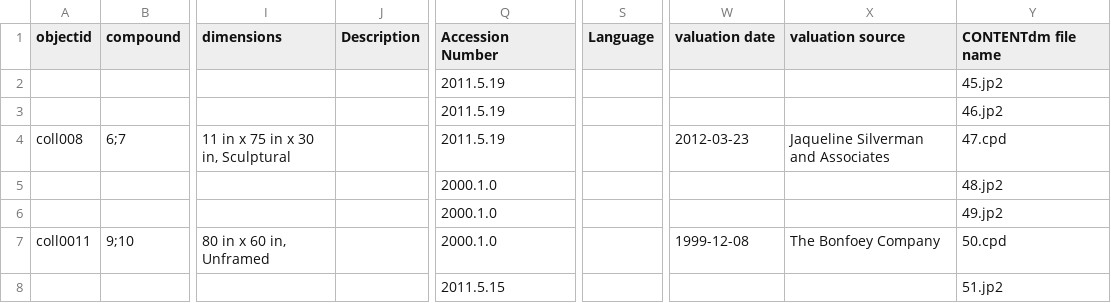
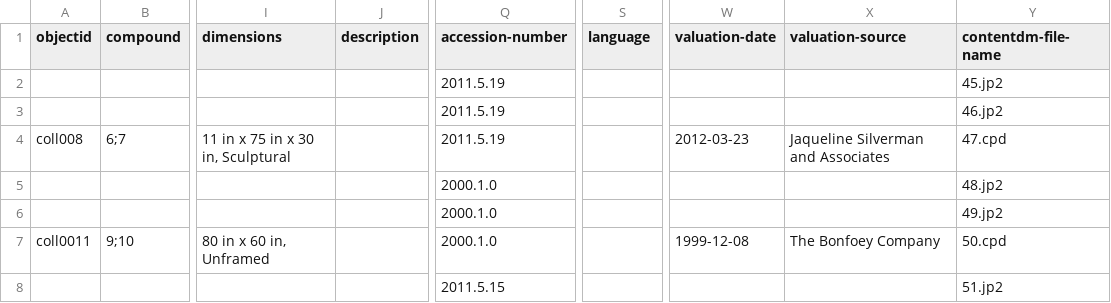
Before and after one commit to Pepperdine-University-Libraries/weisman-museum, a CSV file: _data/weisman-metadata-final.csv, drawn as a sheet; only a part is shown, gaps mark what is left out; the diff names each change by its address in the sheet, - before the commit and + after, or states it on an @@ line.

Commit message:
changed field names to lowercase and replace space

```diff
--- a/_data/weisman-metadata-final.csv
+++ b/_data/weisman-metadata-final.csv
-J1: Description
+J1: description
-Q1: Accession Number
+Q1: accession-number
-S1: Language
+S1: language
-W1: valuation date
+W1: valuation-date
-X1: valuation source
+X1: valuation-source
-Y1: CONTENTdm file name
+Y1: contentdm-file-name
```
